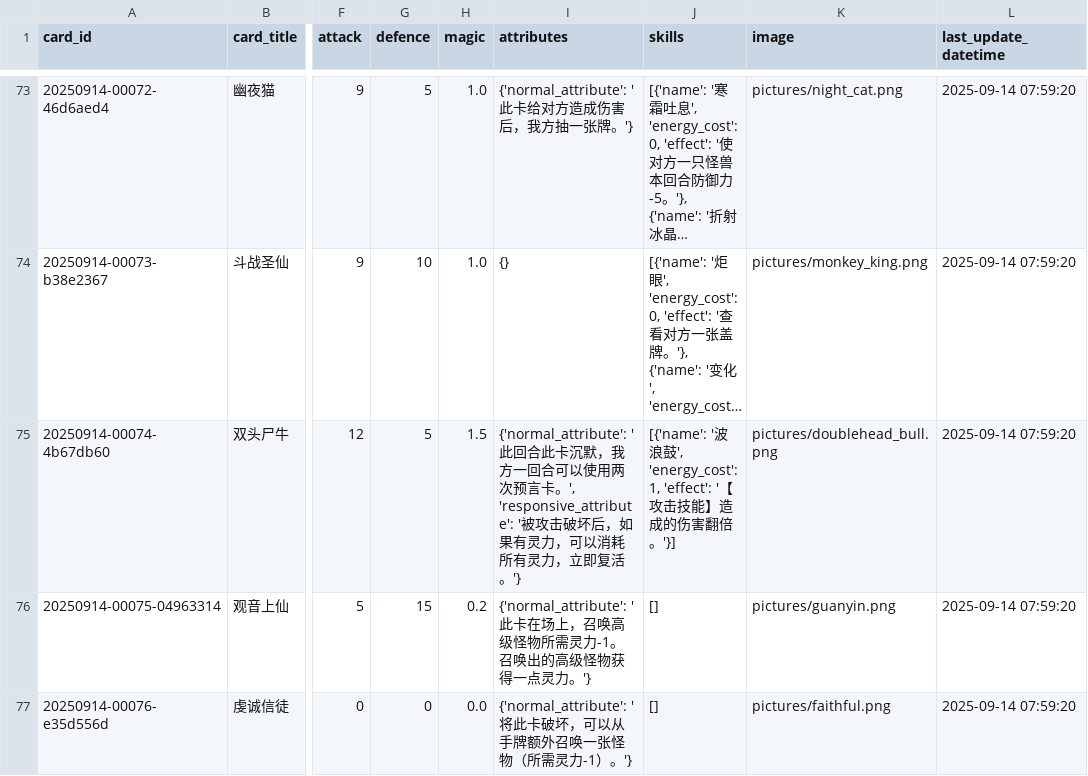
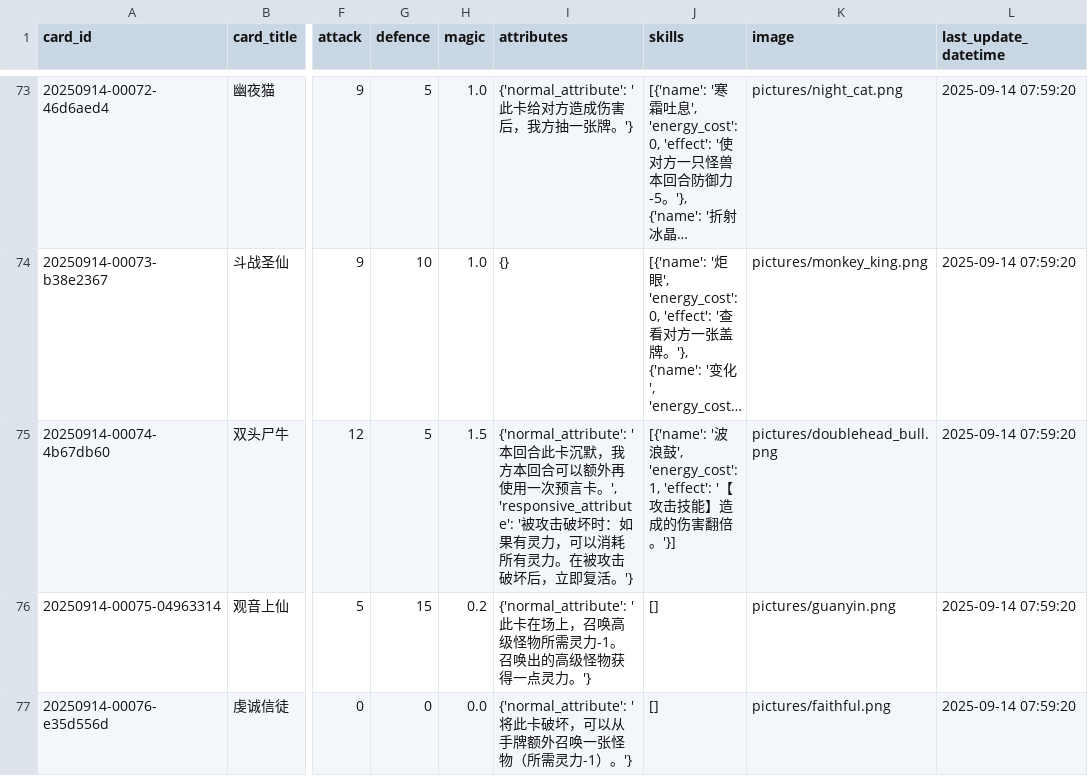
Before and after one commit to Apollo1840/BoardGame, a CSV file: GemuLand/monster_cards.csv, drawn as a sheet; only a part is shown, gaps mark what is left out; long unchanged cells end in …; the diff covers the shown part only; the diff names each change by its address in the sheet, - before the commit and + after, or states it on an @@ line.

```diff
--- a/GemuLand/monster_cards.csv
+++ b/GemuLand/monster_cards.csv
-I75 (attributes): {'normal_attribute': '此回合此卡沉默，我方一回合可以使用两次预言卡。', 'responsive_attribute': '被攻击破坏后，如果有灵力，可以消耗所有灵力，立即复…
+I75 (attributes): {'normal_attribute': '本回合此卡沉默，我方本回合可以额外再使用一次预言卡。', 'responsive_attribute': '被攻击破坏时：如果有灵力，可以消耗所有灵力。在被攻击破坏后，立即复…
```
Also changed, not shown: 18 edited cells elsewhere in this file, 1 other file.
